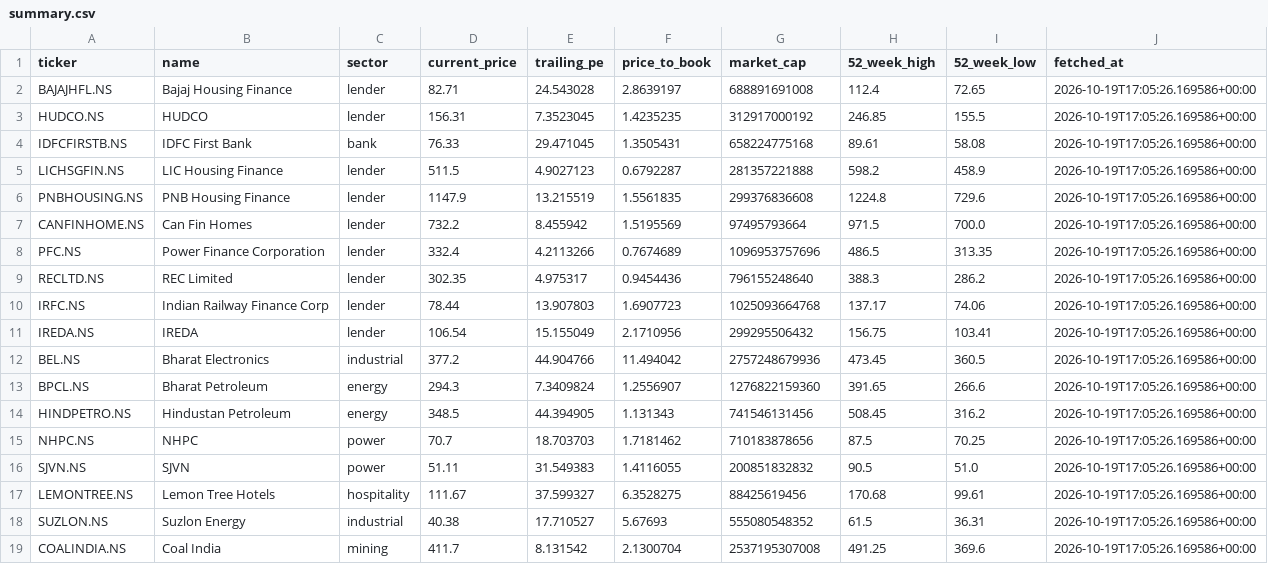
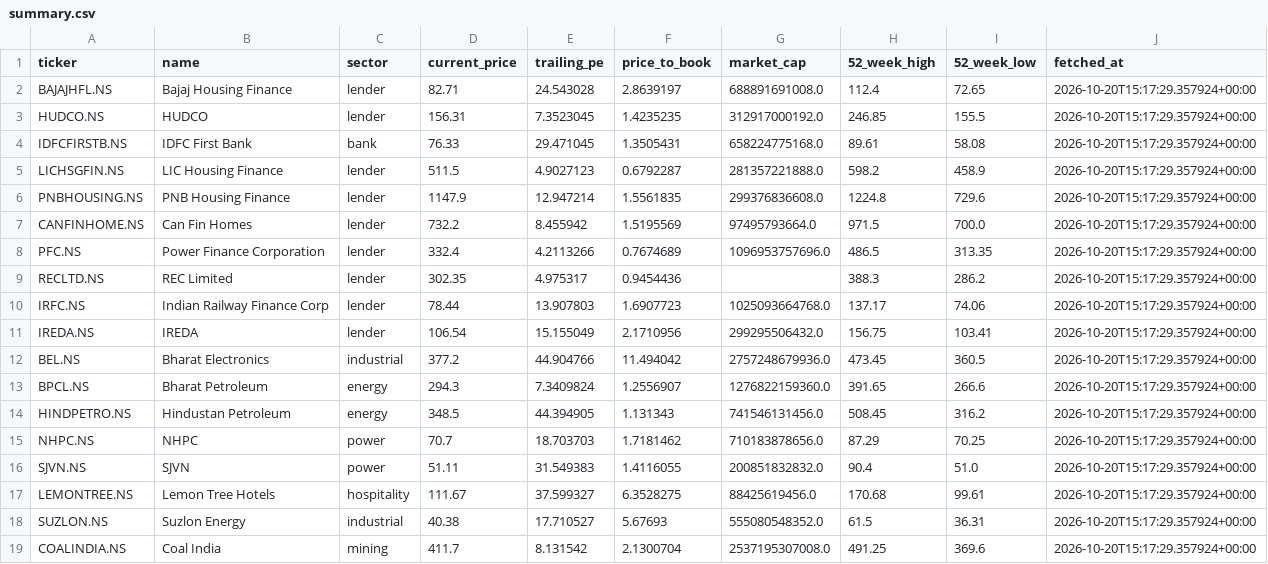
Before and after one commit to Vaasudev05/Equity-Research, a CSV file: data/summary.csv, drawn as a sheet.

```diff
--- a/data/summary.csv
+++ b/data/summary.csv
@@ -1,19 +1,19 @@
 ticker,name,sector,current_price,trailing_pe,price_to_book,market_cap,52_week_high,52_week_low,fetched_at
-BAJAJHFL.NS,Bajaj Housing Finance,lender,82.71,24.543028,2.8639197,688891691008,112.4,72.65,2026-10-19T17:05:26.169586+00:00
-HUDCO.NS,HUDCO,lender,156.31,7.3523045,1.4235235,312917000192,246.85,155.5,2026-10-19T17:05:26.169586+00:00
-IDFCFIRSTB.NS,IDFC First Bank,bank,76.33,29.471045,1.3505431,658224775168,89.61,58.08,2026-10-19T17:05:26.169586+00:00
-LICHSGFIN.NS,LIC Housing Finance,lender,511.5,4.9027123,0.6792287,281357221888,598.2,458.9,2026-10-19T17:05:26.169586+00:00
-PNBHOUSING.NS,PNB Housing Finance,lender,1147.9,13.215519,1.5561835,299376836608,1224.8,729.6,2026-10-19T17:05:26.169586+00:00
-CANFINHOME.NS,Can Fin Homes,lender,732.2,8.455942,1.5195569,97495793664,971.5,700.0,2026-10-19T17:05:26.169586+00:00
-PFC.NS,Power Finance Corporation,lender,332.4,4.2113266,0.7674689,1096953757696,486.5,313.35,2026-10-19T17:05:26.169586+00:00
-RECLTD.NS,REC Limited,lender,302.35,4.975317,0.9454436,796155248640,388.3,286.2,2026-10-19T17:05:26.169586+00:00
-IRFC.NS,Indian Railway Finance Corp,lender,78.44,13.907803,1.6907723,1025093664768,137.17,74.06,2026-10-19T17:05:26.169586+00:00
-IREDA.NS,IREDA,lender,106.54,15.155049,2.1710956,299295506432,156.75,103.41,2026-10-19T17:05:26.169586+00:00
-BEL.NS,Bharat Electronics,industrial,377.2,44.904766,11.494042,2757248679936,473.45,360.5,2026-10-19T17:05:26.169586+00:00
-BPCL.NS,Bharat Petroleum,energy,294.3,7.3409824,1.2556907,1276822159360,391.65,266.6,2026-10-19T17:05:26.169586+00:00
-HINDPETRO.NS,Hindustan Petroleum,energy,348.5,44.394905,1.131343,741546131456,508.45,316.2,2026-10-19T17:05:26.169586+00:00
-NHPC.NS,NHPC,power,70.7,18.703703,1.7181462,710183878656,87.5,70.25,2026-10-19T17:05:26.169586+00:00
-SJVN.NS,SJVN,power,51.11,31.549383,1.4116055,200851832832,90.5,51.0,2026-10-19T17:05:26.169586+00:00
-LEMONTREE.NS,Lemon Tree Hotels,hospitality,111.67,37.599327,6.3528275,88425619456,170.68,99.61,2026-10-19T17:05:26.169586+00:00
-SUZLON.NS,Suzlon Energy,industrial,40.38,17.710527,5.67693,555080548352,61.5,36.31,2026-10-19T17:05:26.169586+00:00
-COALINDIA.NS,Coal India,mining,411.7,8.131542,2.1300704,2537195307008,491.25,369.6,2026-10-19T17:05:26.169586+00:00
+BAJAJHFL.NS,Bajaj Housing Finance,lender,82.71,24.543028,2.8639197,688891691008.0,112.4,72.65,2026-10-20T15:17:29.357924+00:00
+HUDCO.NS,HUDCO,lender,156.31,7.3523045,1.4235235,312917000192.0,246.85,155.5,2026-10-20T15:17:29.357924+00:00
+IDFCFIRSTB.NS,IDFC First Bank,bank,76.33,29.471045,1.3505431,658224775168.0,89.61,58.08,2026-10-20T15:17:29.357924+00:00
+LICHSGFIN.NS,LIC Housing Finance,lender,511.5,4.9027123,0.6792287,281357221888.0,598.2,458.9,2026-10-20T15:17:29.357924+00:00
+PNBHOUSING.NS,PNB Housing Finance,lender,1147.9,12.947214,1.5561835,299376836608.0,1224.8,729.6,2026-10-20T15:17:29.357924+00:00
+CANFINHOME.NS,Can Fin Homes,lender,732.2,8.455942,1.5195569,97495793664.0,971.5,700.0,2026-10-20T15:17:29.357924+00:00
+PFC.NS,Power Finance Corporation,lender,332.4,4.2113266,0.7674689,1096953757696.0,486.5,313.35,2026-10-20T15:17:29.357924+00:00
+RECLTD.NS,REC Limited,lender,302.35,4.975317,0.9454436,,388.3,286.2,2026-10-20T15:17:29.357924+00:00
+IRFC.NS,Indian Railway Finance Corp,lender,78.44,13.907803,1.6907723,1025093664768.0,137.17,74.06,2026-10-20T15:17:29.357924+00:00
+IREDA.NS,IREDA,lender,106.54,15.155049,2.1710956,299295506432.0,156.75,103.41,2026-10-20T15:17:29.357924+00:00
+BEL.NS,Bharat Electronics,industrial,377.2,44.904766,11.494042,2757248679936.0,473.45,360.5,2026-10-20T15:17:29.357924+00:00
+BPCL.NS,Bharat Petroleum,energy,294.3,7.3409824,1.2556907,1276822159360.0,391.65,266.6,2026-10-20T15:17:29.357924+00:00
+HINDPETRO.NS,Hindustan Petroleum,energy,348.5,44.394905,1.131343,741546131456.0,508.45,316.2,2026-10-20T15:17:29.357924+00:00
+NHPC.NS,NHPC,power,70.7,18.703703,1.7181462,710183878656.0,87.29,70.25,2026-10-20T15:17:29.357924+00:00
+SJVN.NS,SJVN,power,51.11,31.549383,1.4116055,200851832832.0,90.4,51.0,2026-10-20T15:17:29.357924+00:00
+LEMONTREE.NS,Lemon Tree Hotels,hospitality,111.67,37.599327,6.3528275,88425619456.0,170.68,99.61,2026-10-20T15:17:29.357924+00:00
+SUZLON.NS,Suzlon Energy,industrial,40.38,17.710527,5.67693,555080548352.0,61.5,36.31,2026-10-20T15:17:29.357924+00:00
+COALINDIA.NS,Coal India,mining,411.7,8.131542,2.1300704,2537195307008.0,491.25,369.6,2026-10-20T15:17:29.357924+00:00
```
Also changed, not shown: 18 other files.
